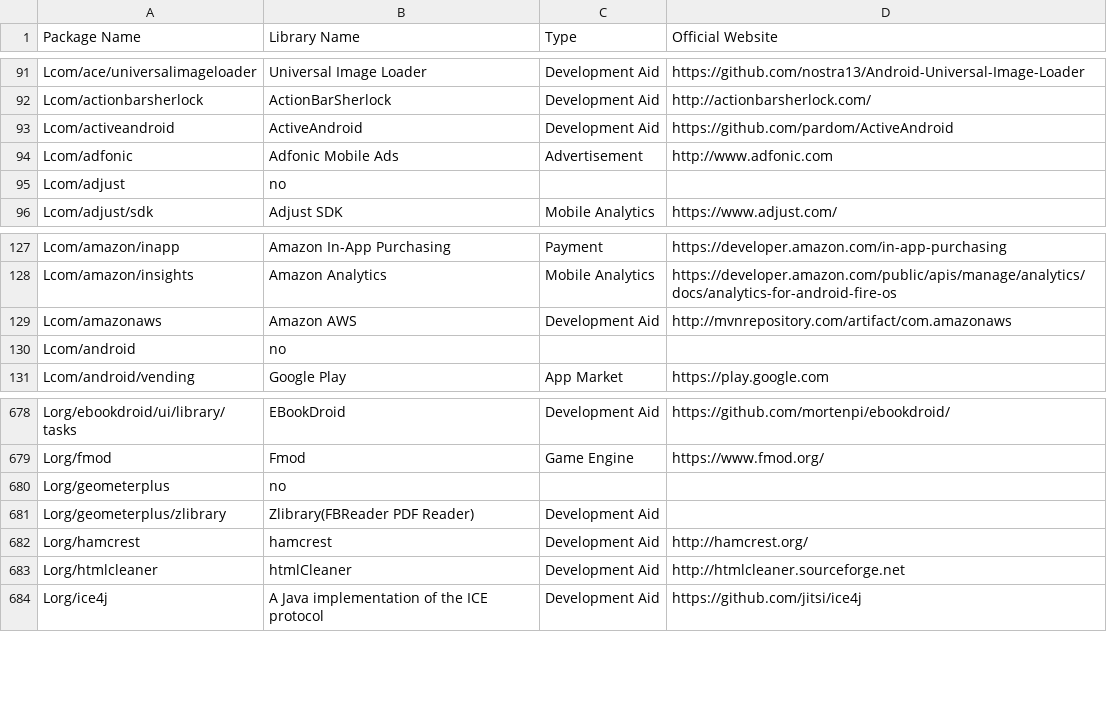
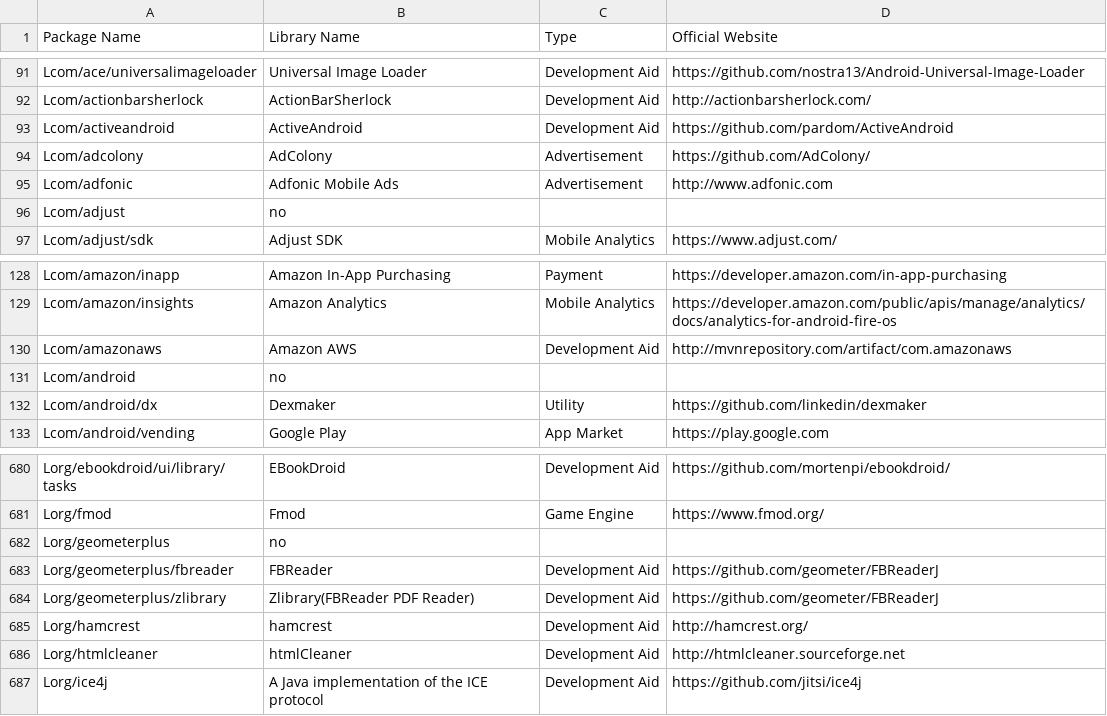
Before and after one commit to pkumza/LibRadar, a CSV file: LibRadar/Data/IntermediateData/tag_rules.csv, drawn as a sheet; only a part is shown, gaps mark what is left out.

Commit message:
Rules Updates

```diff
--- a/LibRadar/Data/IntermediateData/tag_rules.csv
+++ b/LibRadar/Data/IntermediateData/tag_rules.csv
@@ -93,2 +93,3 @@ Lcom/actionbarsherlock,ActionBarSherlock,Development Aid,http://actionbarsherloc
 Lcom/activeandroid,ActiveAndroid,Development Aid,https://github.com/pardom/ActiveAndroid
+Lcom/adcolony,AdColony,Advertisement,https://github.com/AdColony/
 Lcom/adfonic,Adfonic Mobile Ads,Advertisement,http://www.adfonic.com
@@ -130,2 +131,3 @@ Lcom/amazonaws,Amazon AWS,Development Aid,http://mvnrepository.com/artifact/com.
 Lcom/android,no,,
+Lcom/android/dx,Dexmaker,Utility,https://github.com/linkedin/dexmaker
 Lcom/android/vending,Google Play,App Market,https://play.google.com
@@ -680,3 +682,4 @@ Lorg/fmod,Fmod,Game Engine,https://www.fmod.org/
 Lorg/geometerplus,no,,
-Lorg/geometerplus/zlibrary,Zlibrary(FBReader PDF Reader),Development Aid,
+Lorg/geometerplus/fbreader,FBReader,Development Aid,https://github.com/geometer/FBReaderJ
+Lorg/geometerplus/zlibrary,Zlibrary(FBReader PDF Reader),Development Aid,https://github.com/geometer/FBReaderJ
 Lorg/hamcrest,hamcrest,Development Aid,http://hamcrest.org/
```
